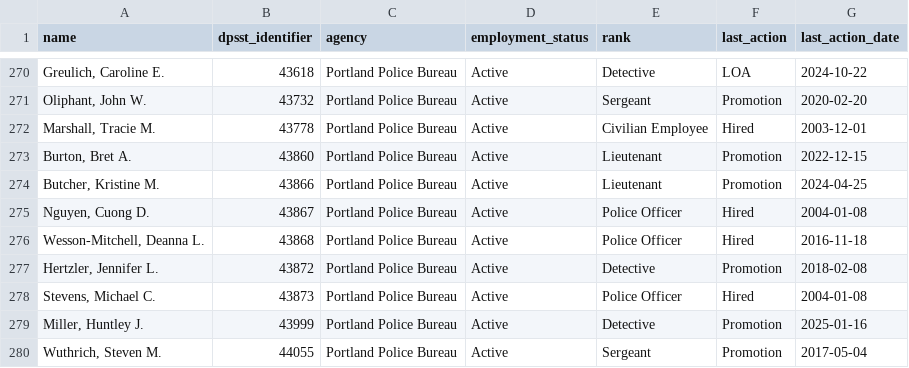
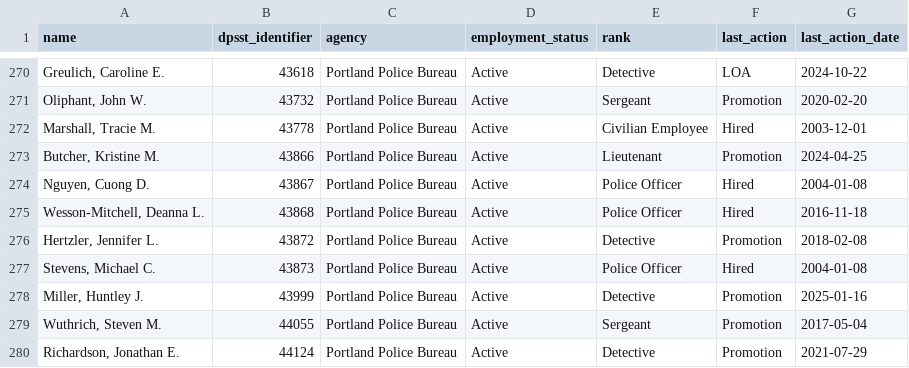
Before and after one commit to PDX-Police-Accountability/dpsst-data, a TSV file: officers/summary/officer-transcripts-active.tsv, drawn as a sheet; only a part is shown, gaps mark what is left out; the shorter side is filled out with more unchanged rows; the diff names each change by its address in the sheet, - before the commit and + after, or states it on an @@ line.

```diff
--- a/officers/summary/officer-transcripts-active.tsv
+++ b/officers/summary/officer-transcripts-active.tsv
-row 273: Burton, Bret A. | 43860 | Portland Police Bureau | Active | Lieutenant | Promotion | 2022-12-15
```
Also changed, not shown: officers/summary/officer-transcripts.tsv, 42 other files.
